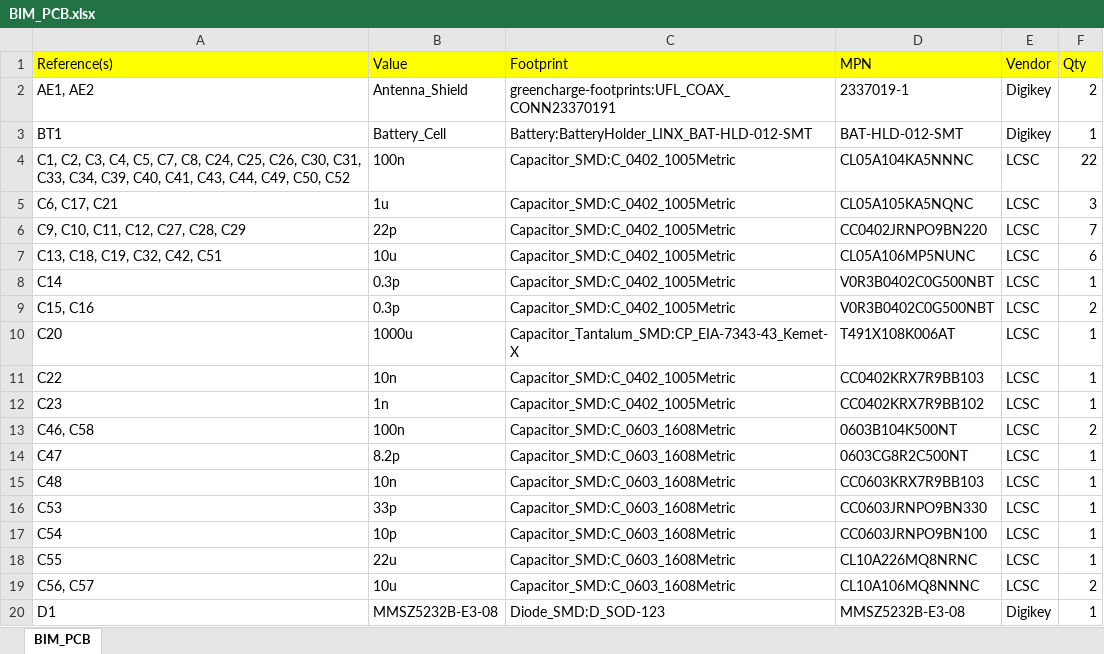
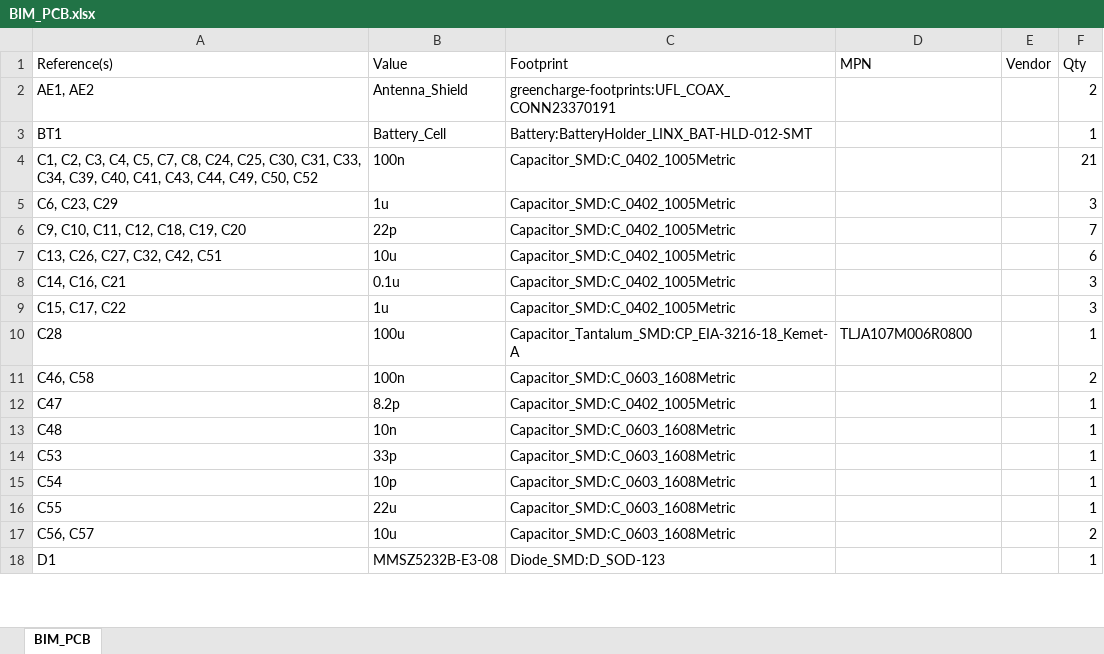
Before and after one commit to R-Mutura/BIM_BOARD, an Excel workbook: BOM/BIM_PCB.xlsx, sheet BIM_PCB, drawn as a sheet; only a part is shown; values as stored, in another font and other column widths than the file's, no borders; removed rows and columns are numbered as before the commit, all else as after; the diff covers the shown part only; the diff names each change by its address in the sheet, - before the commit and + after, or states it on an @@ line.

```diff
--- a/BOM/BIM_PCB.xlsx (sheet BIM_PCB)
+++ b/BOM/BIM_PCB.xlsx (sheet BIM_PCB)
-A1:F1 fill: #FFFF00
+A1:F1 fill: none
-D2 (MPN): 2337019-1
+D2 (MPN): (empty)
-E2:E3 (Vendor): Digikey
+E2:E3 (Vendor): (empty)
-D3 (MPN): BAT-HLD-012-SMT
+D3 (MPN): (empty)
-row 4: C1, C2, C3, C4, C5, C7, C8, C24, C25, C26, C30, C31, C33, C34, C39, C40, C41, C43, C44, C49, C50, C52 | 100n | Capacitor_SMD:C_0402_1005Metric | CL05A104KA5NNNC | LCSC | 22
+row 4: C1, C2, C3, C4, C5, C7, C8, C24, C25, C30, C31, C33, C34, C39, C40, C41, C43, C44, C49, C50, C52 | 100n | Capacitor_SMD:C_0402_1005Metric |  |  | 21
-A5 (Reference(s)): C6, C17, C21
+A5 (Reference(s)): C6, C23, C29
-D5 (MPN): CL05A105KA5NQNC
+D5 (MPN): (empty)
-E5:E7 (Vendor): LCSC
+E5:E7 (Vendor): (empty)
-A6 (Reference(s)): C9, C10, C11, C12, C27, C28, C29
+A6 (Reference(s)): C9, C10, C11, C12, C18, C19, C20
-D6 (MPN): CC0402JRNPO9BN220
+D6 (MPN): (empty)
-A7 (Reference(s)): C13, C18, C19, C32, C42, C51
+A7 (Reference(s)): C13, C26, C27, C32, C42, C51
-D7 (MPN): CL05A106MP5NUNC
+D7 (MPN): (empty)
-row 8: C14 | 0.3p | Capacitor_SMD:C_0402_1005Metric | V0R3B0402C0G500NBT | LCSC | 1
-row 9: C15, C16 | 0.3p | Capacitor_SMD:C_0402_1005Metric | V0R3B0402C0G500NBT | LCSC | 2
-row 10: C20 | 1000u | Capacitor_Tantalum_SMD:CP_EIA-7343-43_Kemet-X | T491X108K006AT | LCSC | 1
-row 11: C22 | 10n | Capacitor_SMD:C_0402_1005Metric | CC0402KRX7R9BB103 | LCSC | 1
-row 12: C23 | 1n | Capacitor_SMD:C_0402_1005Metric | CC0402KRX7R9BB102 | LCSC | 1
+row 8: C14, C16, C21 | 0.1u | Capacitor_SMD:C_0402_1005Metric |  |  | 3
+row 9: C15, C17, C22 | 1u | Capacitor_SMD:C_0402_1005Metric |  |  | 3
+row 10: C28 | 100u | Capacitor_Tantalum_SMD:CP_EIA-3216-18_Kemet-A | TLJA107M006R0800 |  | 1
-D11 (MPN): 0603B104K500NT
+D11 (MPN): (empty)
-E11:E17 (Vendor): LCSC
+E11:E17 (Vendor): (empty)
-C12 (Footprint): Capacitor_SMD:C_0603_1608Metric
+C12 (Footprint): Capacitor_SMD:C_0402_1005Metric
-D12 (MPN): 0603CG8R2C500NT
+D12 (MPN): (empty)
-D13 (MPN): CC0603KRX7R9BB103
+D13 (MPN): (empty)
-D14 (MPN): CC0603JRNPO9BN330
+D14 (MPN): (empty)
-D15 (MPN): CC0603JRNPO9BN100
+D15 (MPN): (empty)
-D16 (MPN): CL10A226MQ8NRNC
+D16 (MPN): (empty)
-D17 (MPN): CL10A106MQ8NNNC
+D17 (MPN): (empty)
-D18 (MPN): MMSZ5232B-E3-08
+D18 (MPN): (empty)
-E18 (Vendor): Digikey
+E18 (Vendor): (empty)
```
Also changed, not shown: 28 added rows, 13 removed rows, 98 edited cells and cell formats elsewhere in this sheet, 18 other files.
